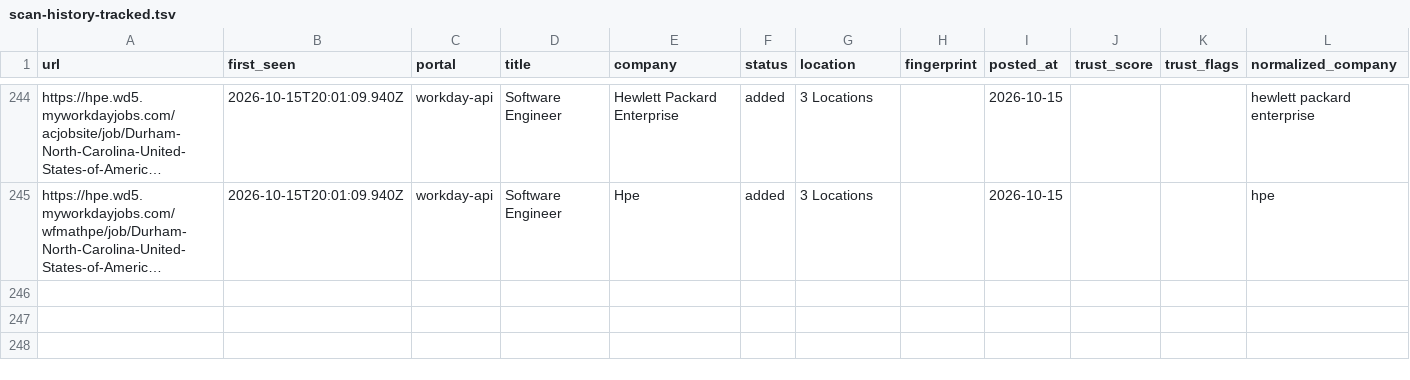
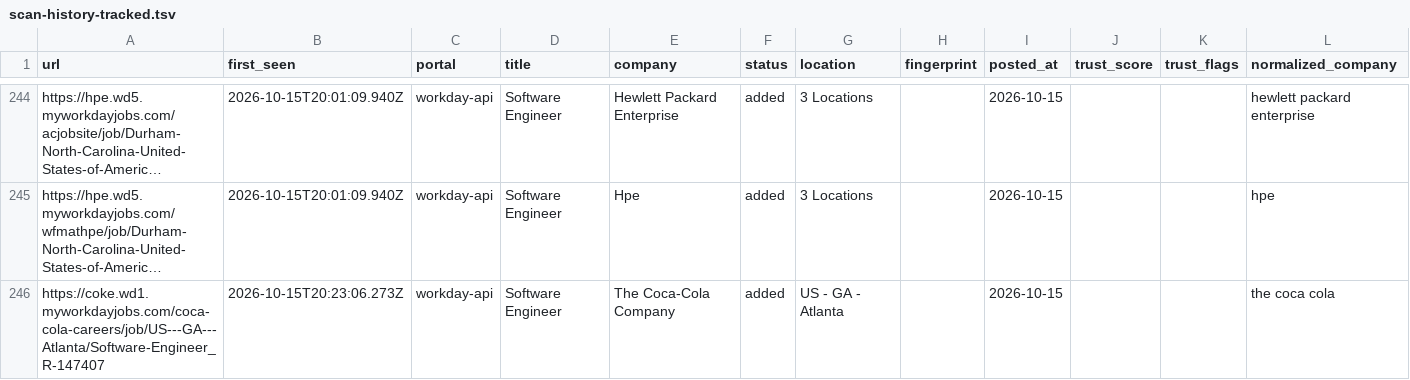
Before and after one commit to manavmalavia18/ghal-scanner, a TSV file: data/scan-history-tracked.tsv, drawn as a sheet; only a part is shown, gaps mark what is left out; long unchanged cells end in …; the diff names each change by its address in the sheet, - before the commit and + after, or states it on an @@ line.

```diff
--- a/data/scan-history-tracked.tsv
+++ b/data/scan-history-tracked.tsv
+row 246: https://coke.wd1.myworkdayjobs.com/coca-cola-careers/job/US---GA---Atlanta/Software-Engineer_R-147407 | 2026-10-15T20:23:06.273Z | workday-api | Software Engineer | The Coca-Cola Company | added | US - GA - Atlanta |  | 2026-10-15 |  |  | the coca cola
```
Also changed, not shown: data/scan-runs.tsv, 3 other files.
